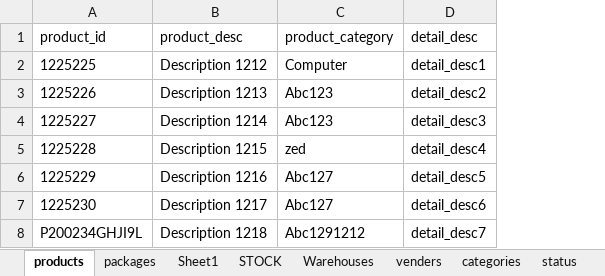
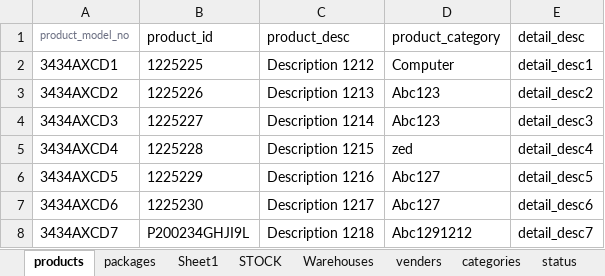
Before and after one commit to atunio/warehouse_erp, an Excel workbook: import_data.xlsx, sheet products, drawn as a sheet; values as stored, in another font and other column widths than the file's, no borders; the diff names each change by its address in the sheet, - before the commit and + after, or states it on an @@ line.

```diff
--- a/import_data.xlsx (sheet products)
+++ b/import_data.xlsx (sheet products)
+column A (product_model_no), rows 2-8: 3434AXCD1 | 3434AXCD2 | 3434AXCD3 | 3434AXCD4 | 3434AXCD5 | 3434AXCD6 | 3434AXCD7
```
Also changed, not shown: formulas that keep their value, 42 other files.
